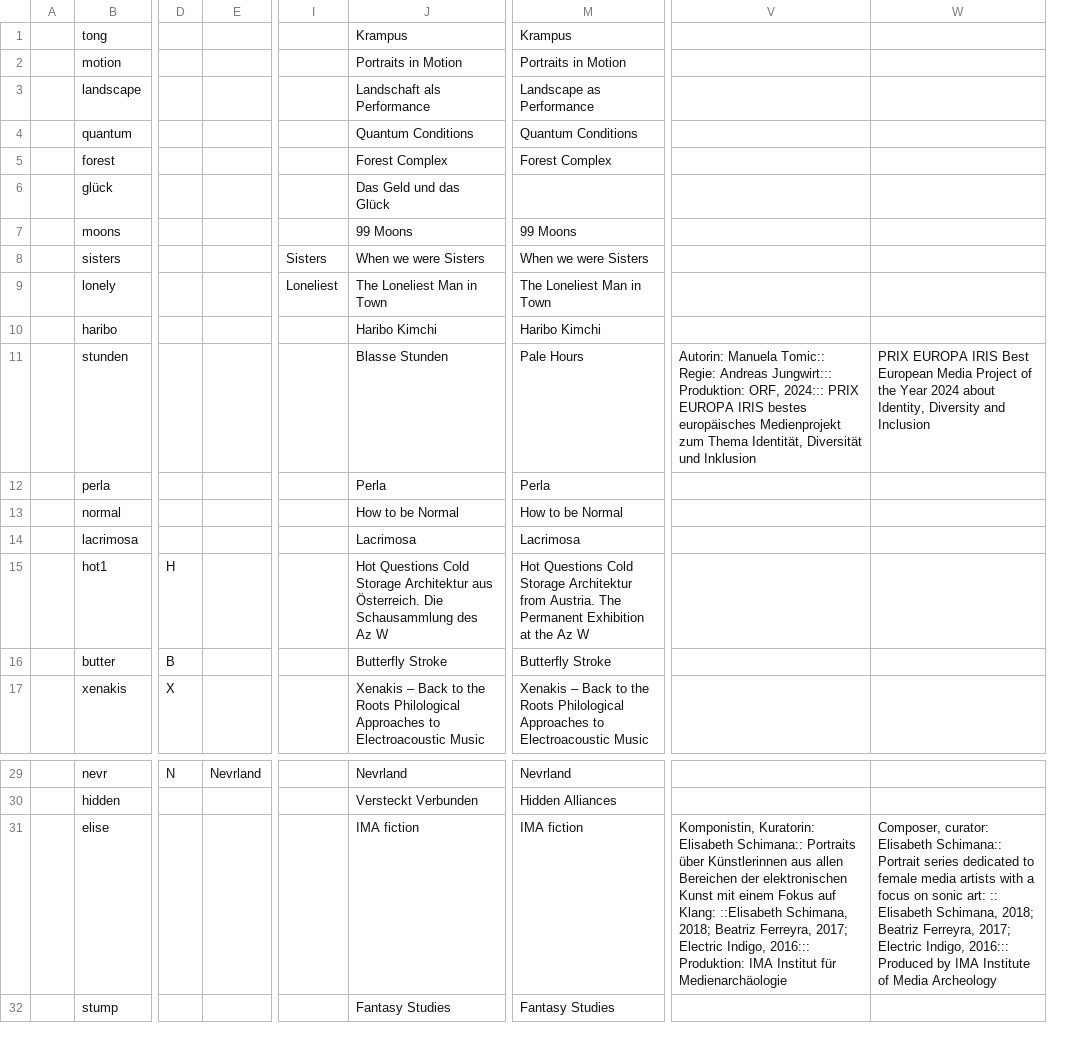
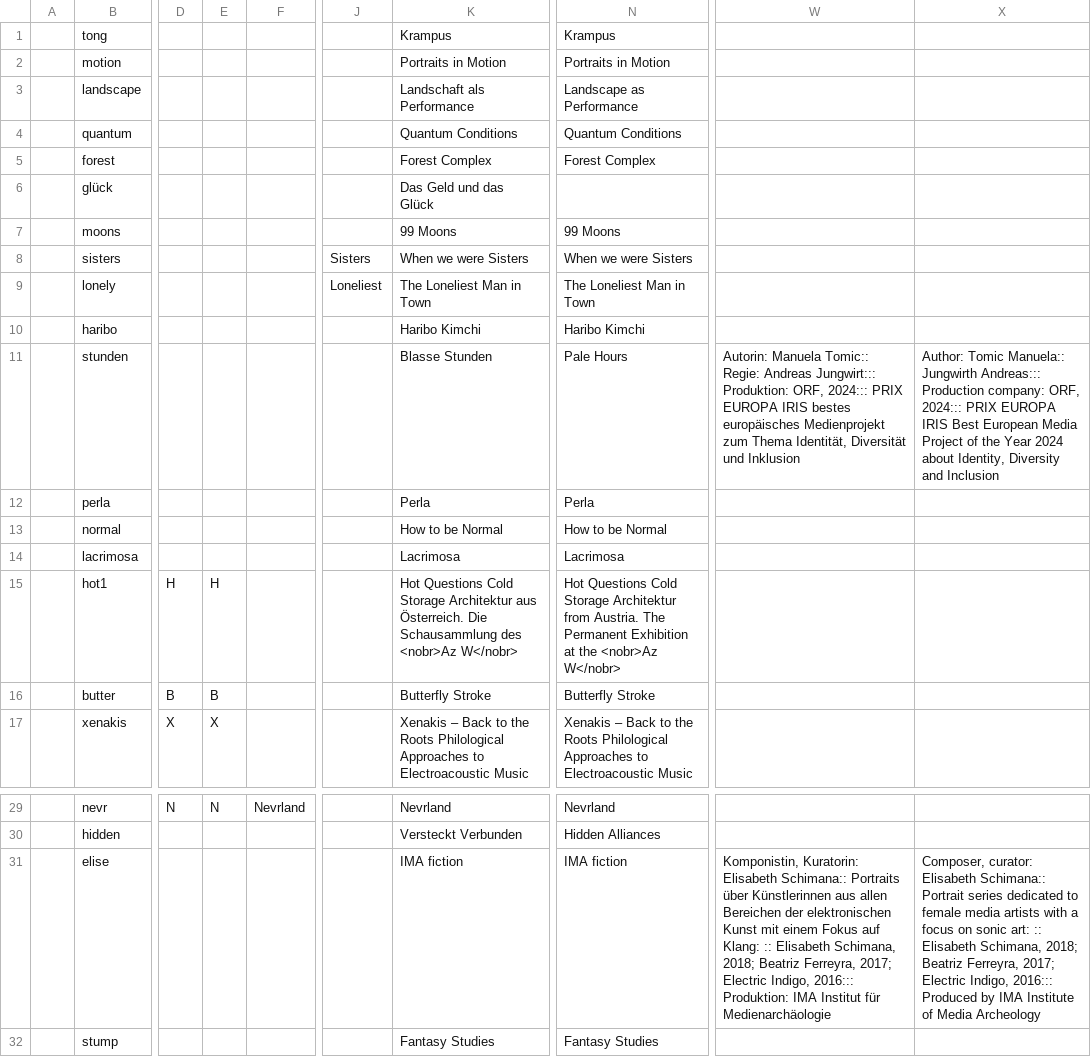
Before and after one commit to wwagner4/html-hp-k, a CSV file: src/main/input/Projekte.csv, drawn as a sheet; only a part is shown, gaps mark what is left out; addresses are those after the commit; the diff names each change by its address in the sheet, - before the commit and + after, or states it on an @@ line.

Commit message:
Neue Spalte + nobr for Az W

```diff
--- a/src/main/input/Projekte.csv
+++ b/src/main/input/Projekte.csv
+column E, rows 15-17: H | B | X; row 29: N
-X11: PRIX EUROPA…
+X11: Author: Tomic Manuela:: Jungwirth Andreas::: Production company: ORF, 2024::: PRIX EUROPA…
-K15: …Schausammlung des Az W
+K15: …Schausammlung des <nobr>Az W</nobr>
-N15: …at the Az W
+N15: …at the <nobr>Az W</nobr>
-W31: …auf Klang: ::Elisabeth Schimana, 2018;…
+W31: …auf Klang: :: Elisabeth Schimana, 2018;…
```
Also changed, not shown: 1 other file.
